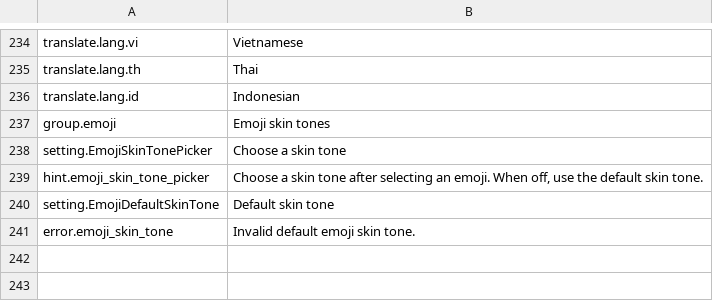
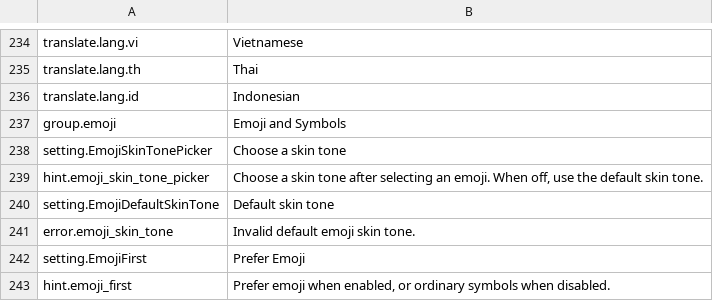
Before and after one commit to 0xarch/CowType, a TSV file: i18n/en_US.tsv, drawn as a sheet; only a part is shown, gaps mark what is left out.

```diff
--- a/i18n/en_US.tsv
+++ b/i18n/en_US.tsv
@@ -236,3 +236,3 @@ translate.lang.th	Thai
 translate.lang.id	Indonesian
-group.emoji	Emoji skin tones
+group.emoji	Emoji and Symbols
 setting.EmojiSkinTonePicker	Choose a skin tone
@@ -241 +241,3 @@ setting.EmojiDefaultSkinTone	Default skin tone
 error.emoji_skin_tone	Invalid default emoji skin tone.
+setting.EmojiFirst	Prefer Emoji
+hint.emoji_first	Prefer emoji when enabled, or ordinary symbols when disabled.
```
Also changed, not shown: i18n/zh_CN.tsv, 19 other files.
